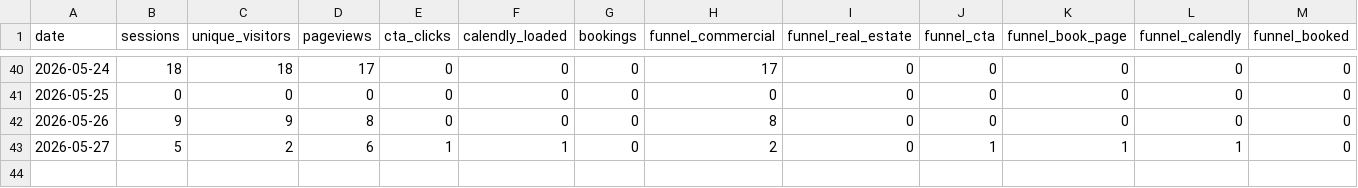
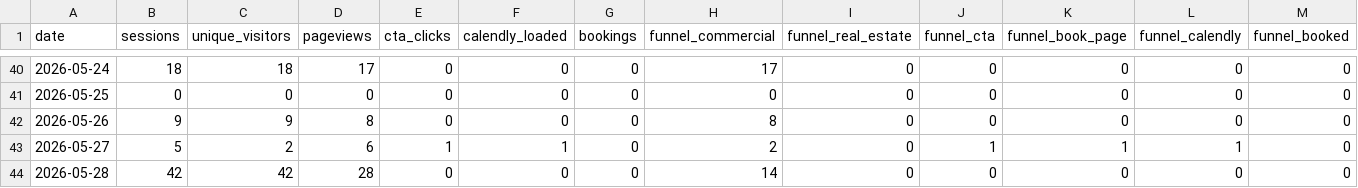
Before and after one commit to stoddardjoseph77-droid/horizonsai-website, a CSV file: analytics/trends.csv, drawn as a sheet; only a part is shown, gaps mark what is left out; the diff names each change by its address in the sheet, - before the commit and + after, or states it on an @@ line.

Commit message:
Daily analytics pull: 2026-05-28

```diff
--- a/analytics/trends.csv
+++ b/analytics/trends.csv
+row 44: 2026-05-28 | 42 | 42 | 28 | 0 | 0 | 0 | 14 | 0 | 0 | 0 | 0 | 0
```
Also changed, not shown: 1 other file.
